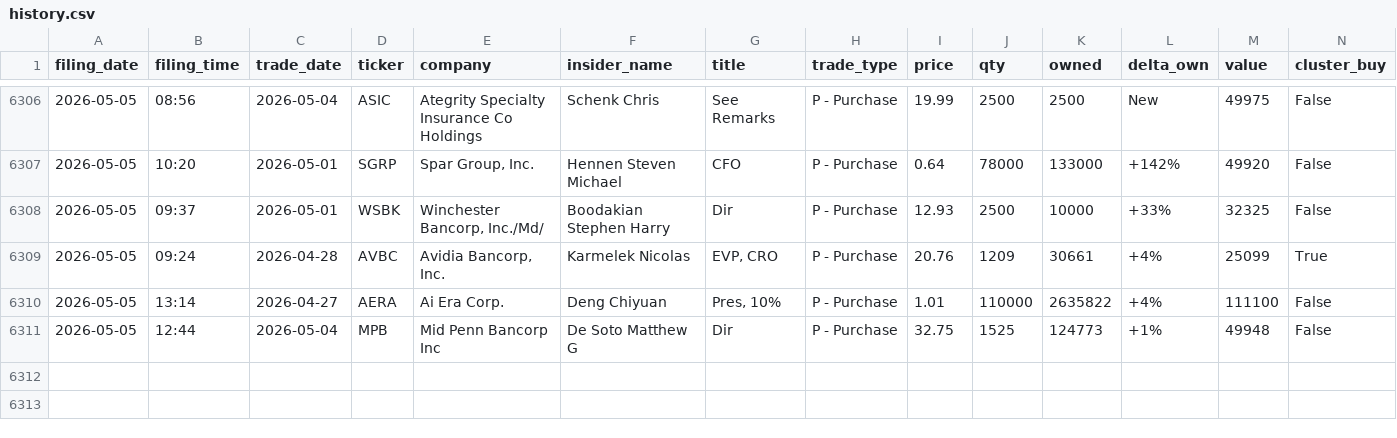
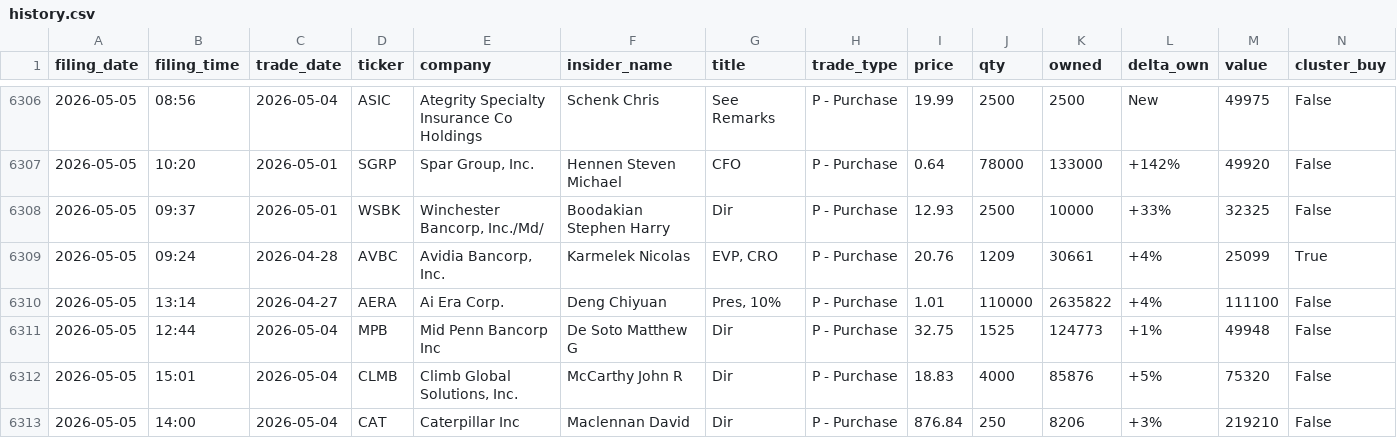
Before and after one commit to insideredgepro/insideredgepro.github.io, a CSV file: data/history.csv, drawn as a sheet; only a part is shown, gaps mark what is left out.

```diff
--- a/data/history.csv
+++ b/data/history.csv
@@ -6311 +6311,3 @@ filing_date,filing_time,trade_date,ticker,company,insider_name,title,trade_type,
 2026-05-05,12:44,2026-05-04,MPB,Mid Penn Bancorp Inc,De Soto Matthew G,Dir,P - Purchase,32.75,1525,124773,+1%,49948,False
+2026-05-05,15:01,2026-05-04,CLMB,"Climb Global Solutions, Inc.",McCarthy John R,Dir,P - Purchase,18.83,4000,85876,+5%,75320,False
+2026-05-05,14:00,2026-05-04,CAT,Caterpillar Inc,Maclennan David,Dir,P - Purchase,876.84,250,8206,+3%,219210,False
```
Also changed, not shown: 3 other files.
